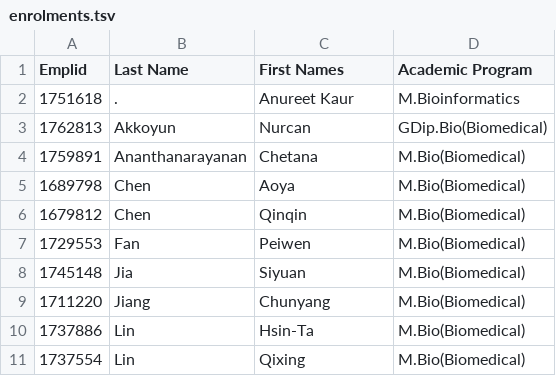
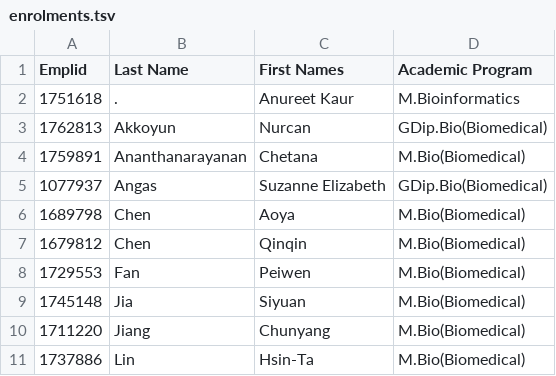
Before and after one commit to UofABioinformaticsHub/Biotech7005, a TSV file: enrolments.tsv, drawn as a sheet; only a part is shown; the shorter side is filled out with more unchanged rows.

```diff
--- a/enrolments.tsv
+++ b/enrolments.tsv
@@ -4,2 +4,3 @@ Emplid	Last Name	First Names	Academic Program
 1759891	Ananthanarayanan	Chetana	M.Bio(Biomedical)
+1077937	Angas	Suzanne Elizabeth	GDip.Bio(Biomedical)
 1689798	Chen	Aoya	M.Bio(Biomedical)
```
Also changed, not shown: 1 other file.
